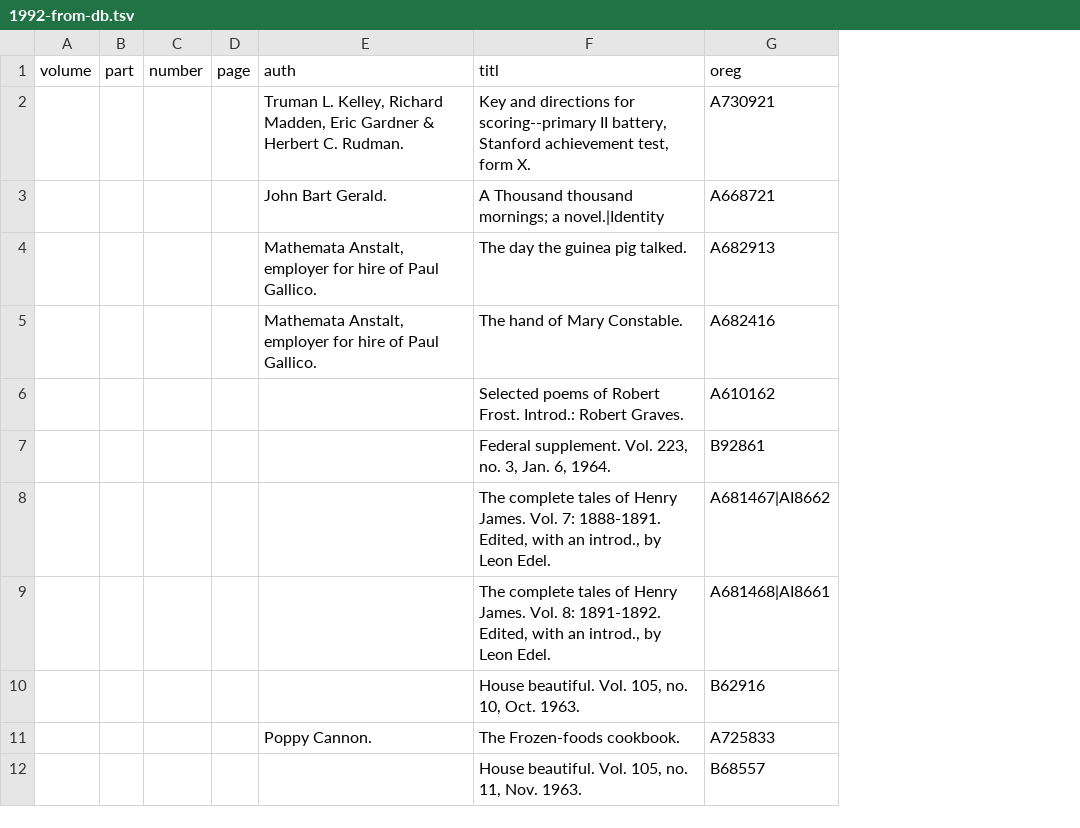
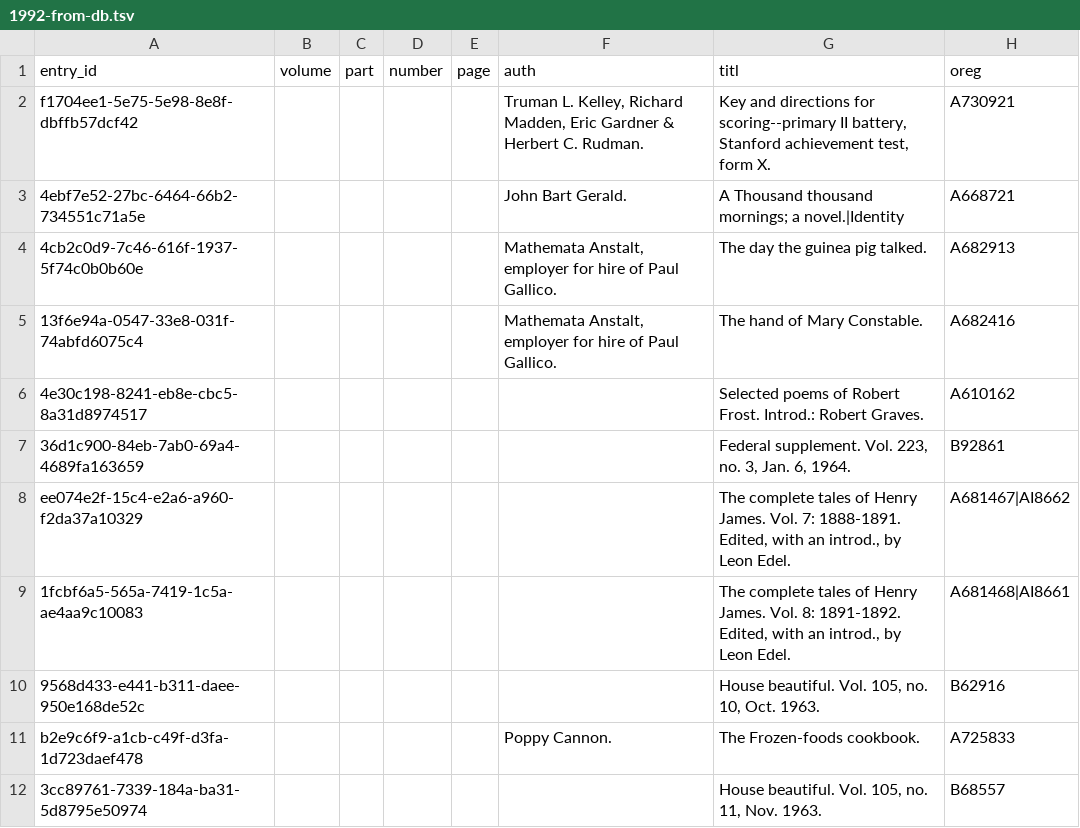
Before and after one commit to NYPL/cce-renewals, a TSV file: data/1992-from-db.tsv, drawn as a sheet; only a part is shown; the diff names each change by its address in the sheet, - before the commit and + after, or states it on an @@ line.

Commit message:
Add UUIDs for each entry
Add a UUID for each entry before unrolling so that when we create
multiple rows for a single original row, we can still associate them.

```diff
--- a/data/1992-from-db.tsv
+++ b/data/1992-from-db.tsv
+column A (entry_id), rows 2-12: f1704ee1-5e75-5e98-8e8f-dbffb57dcf42 | 4ebf7e52-27bc-6464-66b2-734551c71a5e | 4cb2c0d9-7c46-616f-1937-5f74c0b0b60e | 13f6e94a-0547-33e8-031f-74abfd6075c4 | 4e30c198-8241-eb8e-cbc5-8a31d8974517 | 36d1c900-84eb-7ab0-69a4-4689fa163659 | ee074e2f-15c4-e2a6-a960-f2da37a10329 | 1fcbf6a5-565a-7419-1c5a-ae4aa9c10083 | 9568d433-e441-b311-daee-950e168de52c | b2e9c6f9-a1cb-c49f-d3fa-1d723daef478 | 3cc89761-7339-184a-ba31-5d8795e50974
```
Also changed, not shown: data/1993-from-db.tsv, data/1995-from-db.tsv, 34 other files.
